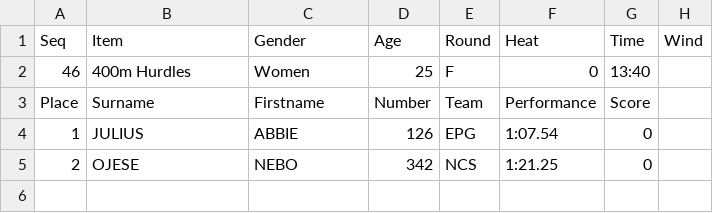
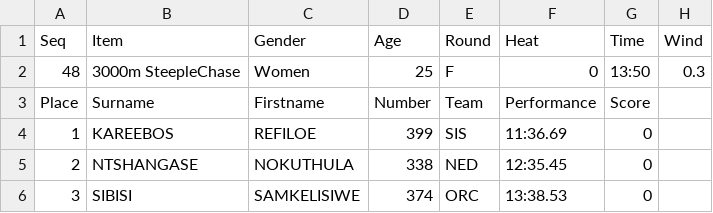
Before and after one commit to stretchinnovation/SCMAthleticResults, a CSV file: PICKUP/ResultsData.csv, drawn as a sheet.

Commit message:
Update ResultsData.csv

```diff
--- a/PICKUP/ResultsData.csv
+++ b/PICKUP/ResultsData.csv
@@ -1,5 +1,6 @@
 Seq,Item,Gender,Age,Round,Heat,Time,Wind
-46,400m Hurdles,Women,25,F,0,13:40,
+48,3000m SteepleChase,Women,25,F,0,13:50,0.3
 Place,Surname,Firstname,Number,Team,Performance,Score
-1,JULIUS,ABBIE,126,EPG,1:07.54,0
-2,OJESE,NEBO,342,NCS,1:21.25,0
+1,KAREEBOS,REFILOE,399,SIS,11:36.69,0
+2,NTSHANGASE,NOKUTHULA,338,NED,12:35.45,0
+3,SIBISI,SAMKELISIWE,374,ORC,13:38.53,0
```
